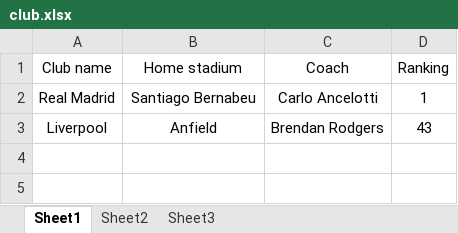
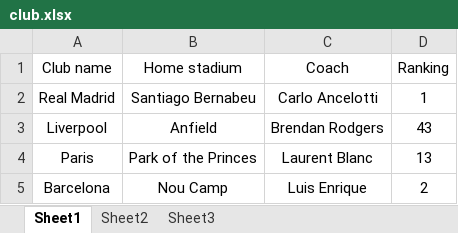
Before and after one commit to YumouWang/CS542Project, an Excel workbook: datafiles/club.xlsx, sheet Sheet1, drawn as a sheet; values as stored, in another font and other column widths than the file's, no borders; the diff names each change by its address in the sheet, - before the commit and + after, or states it on an @@ line.

```diff
--- a/datafiles/club.xlsx (sheet Sheet1)
+++ b/datafiles/club.xlsx (sheet Sheet1)
+row 4: Paris | Park of the Princes | Laurent Blanc | 13
+row 5: Barcelona | Nou Camp | Luis Enrique | 2
```
Also changed, not shown: datafiles/GameResult(team).xlsx, datafiles/game result(player).xlsx, 44 other files.
